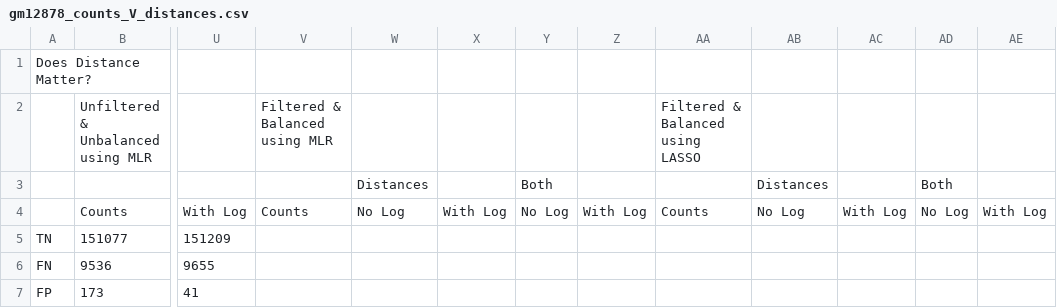
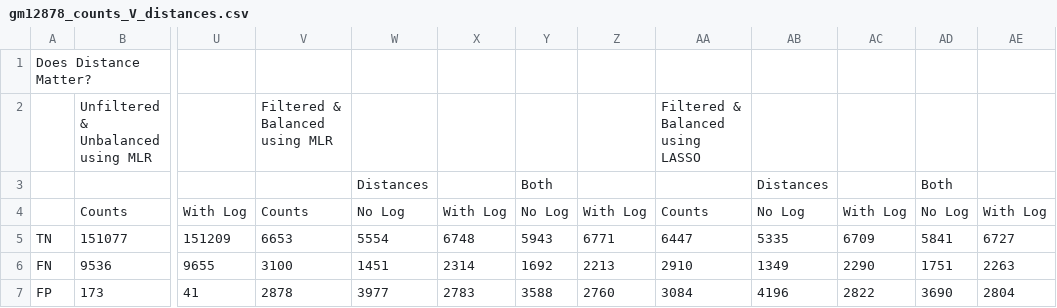
Before and after one commit to stilianoudakis/TAD_predictive_modeling, a CSV file: Manuscript/Tables/gm12878_counts_V_distances.csv, drawn as a sheet; only a part is shown, gaps mark what is left out; the diff covers the shown part only; the diff names each change by its address in the sheet, - before the commit and + after, or states it on an @@ line.

```diff
--- a/Manuscript/Tables/gm12878_counts_V_distances.csv
+++ b/Manuscript/Tables/gm12878_counts_V_distances.csv
-V5: (empty)
+V5: 6653
-W5: (empty)
+W5: 5554
-X5: (empty)
+X5: 6748
-Y5: (empty)
+Y5: 5943
-Z5: (empty)
+Z5: 6771
-AA5: (empty)
+AA5: 6447
-AB5: (empty)
+AB5: 5335
-AC5: (empty)
+AC5: 6709
-AD5: (empty)
+AD5: 5841
-AE5: (empty)
+AE5: 6727
-V6: (empty)
+V6: 3100
-W6: (empty)
+W6: 1451
-X6: (empty)
+X6: 2314
-Y6: (empty)
+Y6: 1692
-Z6: (empty)
+Z6: 2213
-AA6: (empty)
+AA6: 2910
-AB6: (empty)
+AB6: 1349
-AC6: (empty)
+AC6: 2290
-AD6: (empty)
+AD6: 1751
-AE6: (empty)
+AE6: 2263
-V7: (empty)
+V7: 2878
-W7: (empty)
+W7: 3977
-X7: (empty)
+X7: 2783
-Y7: (empty)
+Y7: 3588
-Z7: (empty)
+Z7: 2760
-AA7: (empty)
+AA7: 3084
-AB7: (empty)
+AB7: 4196
-AC7: (empty)
+AC7: 2822
-AD7: (empty)
+AD7: 3690
-AE7: (empty)
+AE7: 2804
```
Also changed, not shown: 140 edited cells elsewhere in this file.
